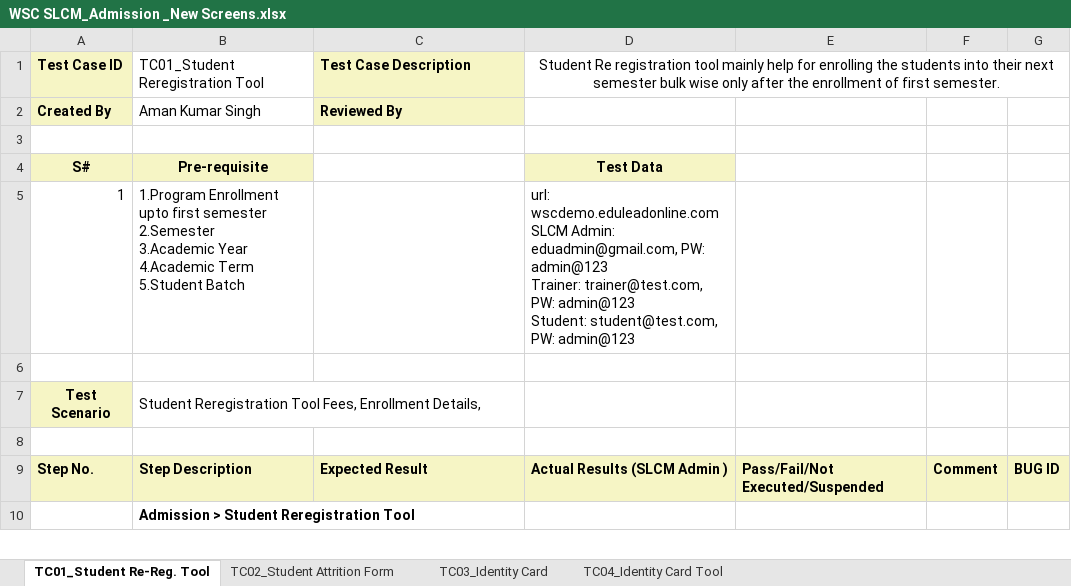
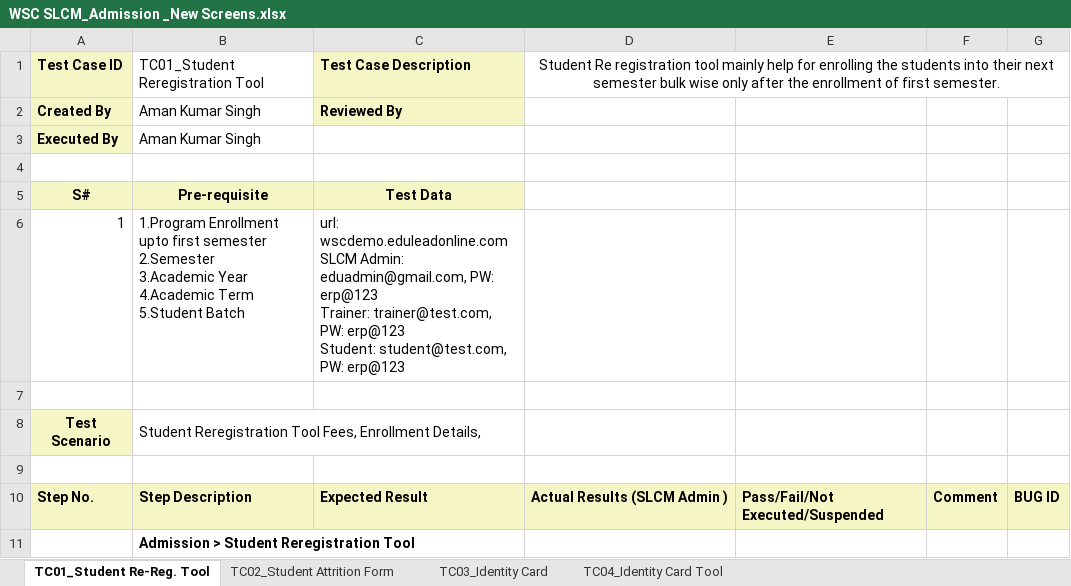
Before and after one commit to subhodeepGit/SOUL-Documents, an Excel workbook: WSC/Test Report/SLCM/WSC SLCM_Admission _New Screens.xlsx, sheet TC01_Student Re-Reg. Tool, drawn as a sheet; only a part is shown; values as stored, in another font and other column widths than the file's, no borders; addresses are those after the commit; ↵ is a line break in a cell; the diff covers the shown part only; the diff names each change by its address in the sheet, - before the commit and + after, or states it on an @@ line.

```diff
--- a/WSC/Test Report/SLCM/WSC SLCM_Admission _New Screens.xlsx (sheet TC01_Student Re-Reg. Tool)
+++ b/WSC/Test Report/SLCM/WSC SLCM_Admission _New Screens.xlsx (sheet TC01_Student Re-Reg. Tool)
+row 3: Executed By | Aman Kumar Singh
-C5 (Test Case Description): (empty)
+C5 (Test Case Description): Test Data
-C5 fill: none
+C5 fill: #F6F5C5
-D5: Test Data
+D5: (empty)
-D5 fill: #F6F5C5
+D5 fill: none
-C6 (Test Case Description): (empty)
+C6 (Test Case Description): url: wscdemo.eduleadonline.com ↵ SLCM Admin: eduadmin@gmail.com, PW: erp@123 ↵ Trainer: trainer@test.com, PW: erp@123 ↵ Student: student@test.com, PW: erp@123
-D6: url: wscdemo.eduleadonline.com ↵ SLCM Admin: eduadmin@gmail.com, PW: admin@123 ↵ Trainer: trainer@test.com, PW: admin@123 ↵ Student: student@test.com, PW: admin@123
+D6: (empty)
```
Also changed, not shown: cell formats elsewhere in this sheet, sheet TC02_Student Attrition Form, sheet TC03_Identity Card, sheet TC04_Identity Card Tool.
